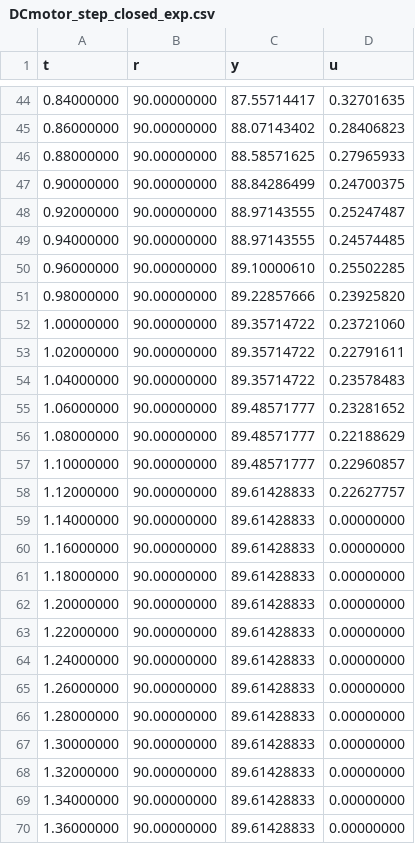
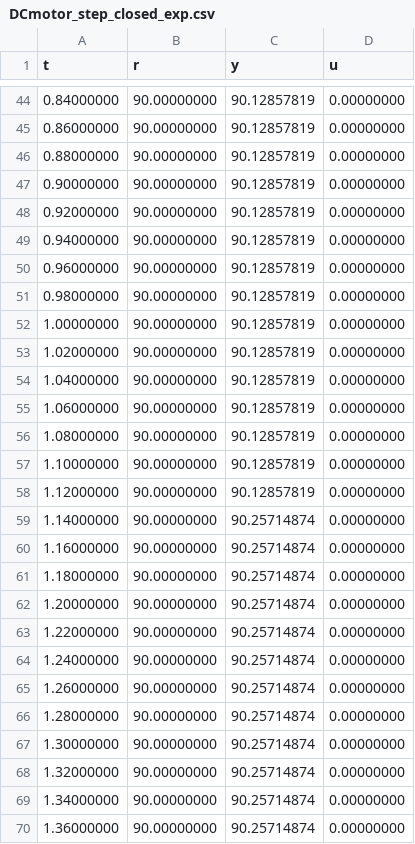
Before and after one commit to nebisman/DCMotor.jl, a CSV file: datafiles/DCmotor_step_closed_exp.csv, drawn as a sheet; only a part is shown, gaps mark what is left out; the diff covers the shown part only.

```diff
--- a/datafiles/DCmotor_step_closed_exp.csv
+++ b/datafiles/DCmotor_step_closed_exp.csv
@@ -44,27 +44,27 @@ t,r,y,u
-0.84000000,90.00000000,87.55714417,0.32701635
-0.86000000,90.00000000,88.07143402,0.28406823
-0.88000000,90.00000000,88.58571625,0.27965933
-0.90000000,90.00000000,88.84286499,0.24700375
-0.92000000,90.00000000,88.97143555,0.25247487
-0.94000000,90.00000000,88.97143555,0.24574485
-0.96000000,90.00000000,89.10000610,0.25502285
-0.98000000,90.00000000,89.22857666,0.23925820
-1.00000000,90.00000000,89.35714722,0.23721060
-1.02000000,90.00000000,89.35714722,0.22791611
-1.04000000,90.00000000,89.35714722,0.23578483
-1.06000000,90.00000000,89.48571777,0.23281652
-1.08000000,90.00000000,89.48571777,0.22188629
-1.10000000,90.00000000,89.48571777,0.22960857
-1.12000000,90.00000000,89.61428833,0.22627757
-1.14000000,90.00000000,89.61428833,0.00000000
-1.16000000,90.00000000,89.61428833,0.00000000
-1.18000000,90.00000000,89.61428833,0.00000000
-1.20000000,90.00000000,89.61428833,0.00000000
-1.22000000,90.00000000,89.61428833,0.00000000
-1.24000000,90.00000000,89.61428833,0.00000000
-1.26000000,90.00000000,89.61428833,0.00000000
-1.28000000,90.00000000,89.61428833,0.00000000
-1.30000000,90.00000000,89.61428833,0.00000000
-1.32000000,90.00000000,89.61428833,0.00000000
-1.34000000,90.00000000,89.61428833,0.00000000
-1.36000000,90.00000000,89.61428833,0.00000000
+0.84000000,90.00000000,90.12857819,0.00000000
+0.86000000,90.00000000,90.12857819,0.00000000
+0.88000000,90.00000000,90.12857819,0.00000000
+0.90000000,90.00000000,90.12857819,0.00000000
+0.92000000,90.00000000,90.12857819,0.00000000
+0.94000000,90.00000000,90.12857819,0.00000000
+0.96000000,90.00000000,90.12857819,0.00000000
+0.98000000,90.00000000,90.12857819,0.00000000
+1.00000000,90.00000000,90.12857819,0.00000000
+1.02000000,90.00000000,90.12857819,0.00000000
+1.04000000,90.00000000,90.12857819,0.00000000
+1.06000000,90.00000000,90.12857819,0.00000000
+1.08000000,90.00000000,90.12857819,0.00000000
+1.10000000,90.00000000,90.12857819,0.00000000
+1.12000000,90.00000000,90.12857819,0.00000000
+1.14000000,90.00000000,90.25714874,0.00000000
+1.16000000,90.00000000,90.25714874,0.00000000
+1.18000000,90.00000000,90.25714874,0.00000000
+1.20000000,90.00000000,90.25714874,0.00000000
+1.22000000,90.00000000,90.25714874,0.00000000
+1.24000000,90.00000000,90.25714874,0.00000000
+1.26000000,90.00000000,90.25714874,0.00000000
+1.28000000,90.00000000,90.25714874,0.00000000
+1.30000000,90.00000000,90.25714874,0.00000000
+1.32000000,90.00000000,90.25714874,0.00000000
+1.34000000,90.00000000,90.25714874,0.00000000
+1.36000000,90.00000000,90.25714874,0.00000000
```
Also changed, not shown: 89 edited cells elsewhere in this file, datafiles/DCmotor_profile_closed_exp.csv, 1 other file.
